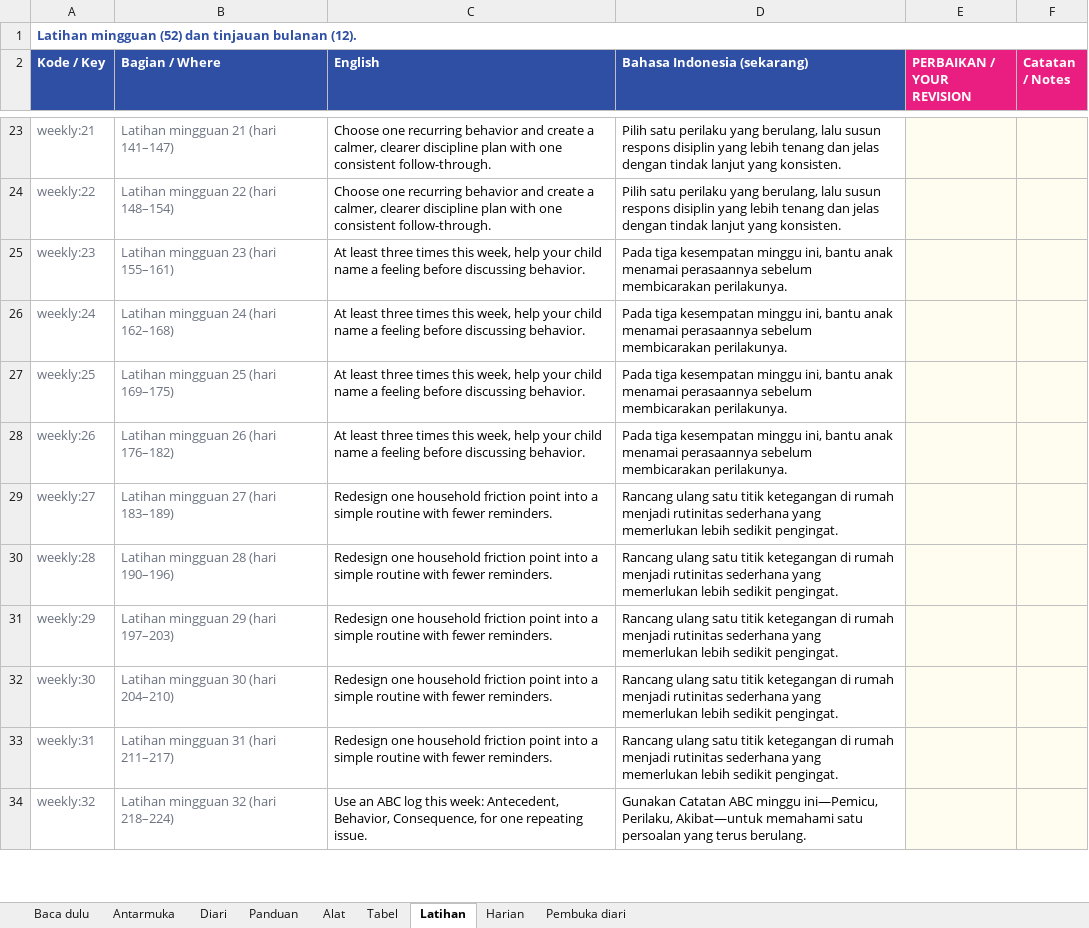
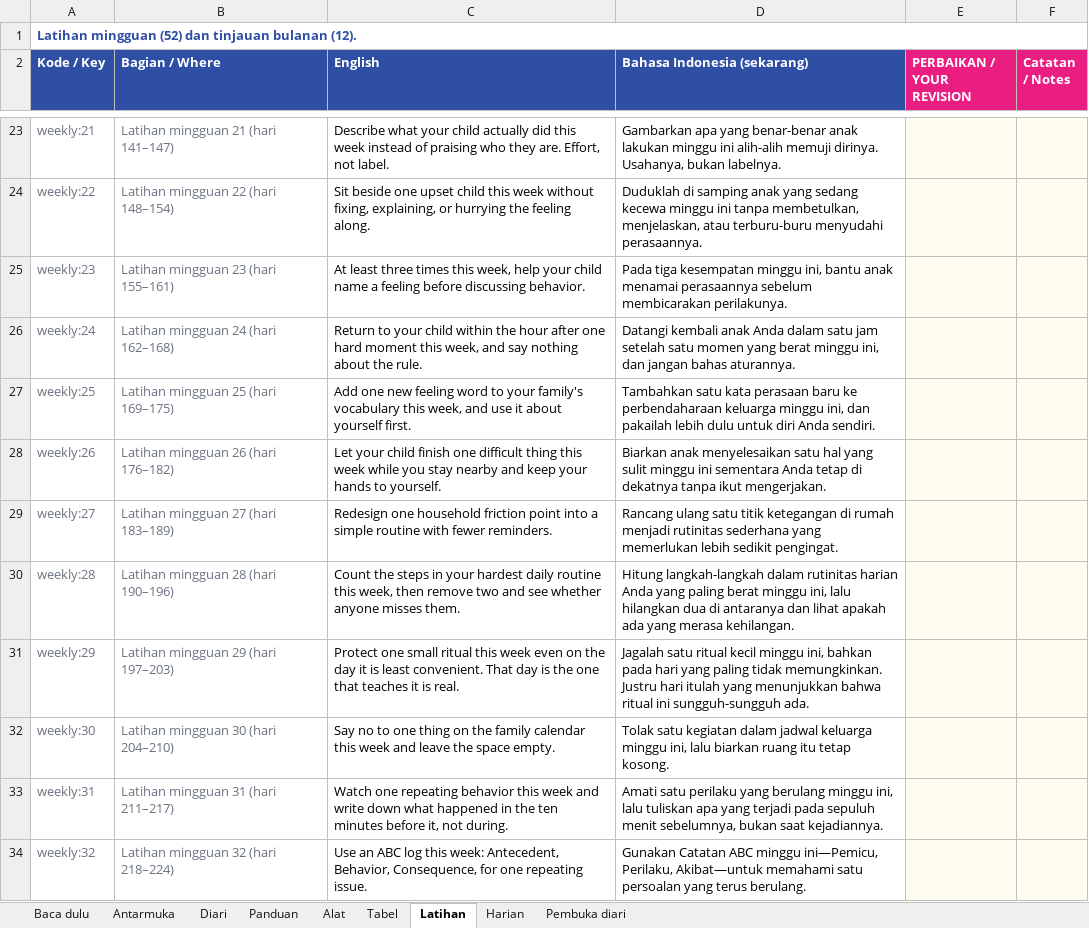
Before and after one commit to bizprop-dvd/Ceria, an Excel workbook: content/_source/out/Ceria_review_EN_ID.xlsx, sheet Latihan, drawn as a sheet; only a part is shown, gaps mark what is left out; values as stored, in another font and other column widths than the file's, no borders; the diff covers the shown part only; the diff names each change by its address in the sheet, - before the commit and + after, or states it on an @@ line.

```diff
--- a/content/_source/out/Ceria_review_EN_ID.xlsx (sheet Latihan)
+++ b/content/_source/out/Ceria_review_EN_ID.xlsx (sheet Latihan)
-C23 (English): Choose one recurring behavior and create a calmer, clearer discipline plan with one consistent follow-through.
+C23 (English): Describe what your child actually did this week instead of praising who they are. Effort, not label.
-D23 (Bahasa Indonesia (sekarang)): Pilih satu perilaku yang berulang, lalu susun respons disiplin yang lebih tenang dan jelas dengan tindak lanjut yang konsisten.
+D23 (Bahasa Indonesia (sekarang)): Gambarkan apa yang benar-benar anak lakukan minggu ini alih-alih memuji dirinya. Usahanya, bukan labelnya.
-C24 (English): Choose one recurring behavior and create a calmer, clearer discipline plan with one consistent follow-through.
+C24 (English): Sit beside one upset child this week without fixing, explaining, or hurrying the feeling along.
-D24 (Bahasa Indonesia (sekarang)): Pilih satu perilaku yang berulang, lalu susun respons disiplin yang lebih tenang dan jelas dengan tindak lanjut yang konsisten.
+D24 (Bahasa Indonesia (sekarang)): Duduklah di samping anak yang sedang kecewa minggu ini tanpa membetulkan, menjelaskan, atau terburu-buru menyudahi perasaannya.
-C26 (English): At least three times this week, help your child name a feeling before discussing behavior.
+C26 (English): Return to your child within the hour after one hard moment this week, and say nothing about the rule.
-D26 (Bahasa Indonesia (sekarang)): Pada tiga kesempatan minggu ini, bantu anak menamai perasaannya sebelum membicarakan perilakunya.
+D26 (Bahasa Indonesia (sekarang)): Datangi kembali anak Anda dalam satu jam setelah satu momen yang berat minggu ini, dan jangan bahas aturannya.
-C27 (English): At least three times this week, help your child name a feeling before discussing behavior.
+C27 (English): Add one new feeling word to your family's vocabulary this week, and use it about yourself first.
-D27 (Bahasa Indonesia (sekarang)): Pada tiga kesempatan minggu ini, bantu anak menamai perasaannya sebelum membicarakan perilakunya.
+D27 (Bahasa Indonesia (sekarang)): Tambahkan satu kata perasaan baru ke perbendaharaan keluarga minggu ini, dan pakailah lebih dulu untuk diri Anda sendiri.
-C28 (English): At least three times this week, help your child name a feeling before discussing behavior.
+C28 (English): Let your child finish one difficult thing this week while you stay nearby and keep your hands to yourself.
-D28 (Bahasa Indonesia (sekarang)): Pada tiga kesempatan minggu ini, bantu anak menamai perasaannya sebelum membicarakan perilakunya.
+D28 (Bahasa Indonesia (sekarang)): Biarkan anak menyelesaikan satu hal yang sulit minggu ini sementara Anda tetap di dekatnya tanpa ikut mengerjakan.
-C30 (English): Redesign one household friction point into a simple routine with fewer reminders.
+C30 (English): Count the steps in your hardest daily routine this week, then remove two and see whether anyone misses them.
-D30 (Bahasa Indonesia (sekarang)): Rancang ulang satu titik ketegangan di rumah menjadi rutinitas sederhana yang memerlukan lebih sedikit pengingat.
+D30 (Bahasa Indonesia (sekarang)): Hitung langkah-langkah dalam rutinitas harian Anda yang paling berat minggu ini, lalu hilangkan dua di antaranya dan lihat apakah ada yang merasa kehilangan.
-C31 (English): Redesign one household friction point into a simple routine with fewer reminders.
+C31 (English): Protect one small ritual this week even on the day it is least convenient. That day is the one that teaches it is real.
-D31 (Bahasa Indonesia (sekarang)): Rancang ulang satu titik ketegangan di rumah menjadi rutinitas sederhana yang memerlukan lebih sedikit pengingat.
+D31 (Bahasa Indonesia (sekarang)): Jagalah satu ritual kecil minggu ini, bahkan pada hari yang paling tidak memungkinkan. Justru hari itulah yang menunjukkan bahwa ritual ini sungguh-sungguh ada.
-C32 (English): Redesign one household friction point into a simple routine with fewer reminders.
+C32 (English): Say no to one thing on the family calendar this week and leave the space empty.
-D32 (Bahasa Indonesia (sekarang)): Rancang ulang satu titik ketegangan di rumah menjadi rutinitas sederhana yang memerlukan lebih sedikit pengingat.
+D32 (Bahasa Indonesia (sekarang)): Tolak satu kegiatan dalam jadwal keluarga minggu ini, lalu biarkan ruang itu tetap kosong.
-C33 (English): Redesign one household friction point into a simple routine with fewer reminders.
+C33 (English): Watch one repeating behavior this week and write down what happened in the ten minutes before it, not during.
-D33 (Bahasa Indonesia (sekarang)): Rancang ulang satu titik ketegangan di rumah menjadi rutinitas sederhana yang memerlukan lebih sedikit pengingat.
+D33 (Bahasa Indonesia (sekarang)): Amati satu perilaku yang berulang minggu ini, lalu tuliskan apa yang terjadi pada sepuluh menit sebelumnya, bukan saat kejadiannya.
```
Also changed, not shown: 86 edited cells elsewhere in this sheet, 3 other files.
